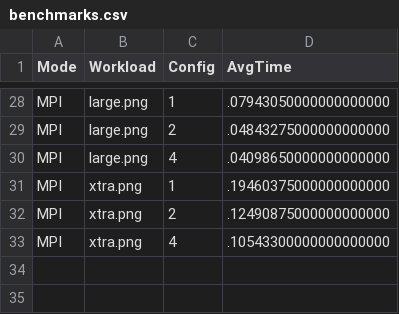
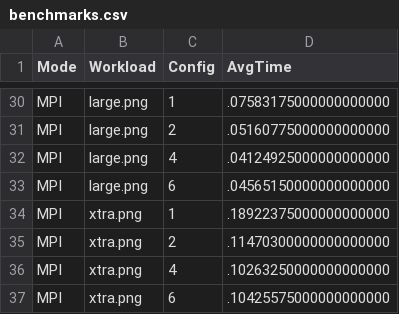
Before and after one commit to edd-ie/Project1-CS4575, a CSV file: results/benchmarks.csv, drawn as a sheet; only a part is shown, gaps mark what is left out; addresses are those after the commit; the diff covers the shown part only; the diff names each change by its address in the sheet, - before the commit and + after, or states it on an @@ line.

```diff
--- a/results/benchmarks.csv
+++ b/results/benchmarks.csv
-D30 (AvgTime): .07943050000000000000
+D30 (AvgTime): .07583175000000000000
-D31 (AvgTime): .04843275000000000000
+D31 (AvgTime): .05160775000000000000
-D32 (AvgTime): .04098650000000000000
+D32 (AvgTime): .04124925000000000000
+row 33: MPI | large.png | 6 | .04565150000000000000
-D34 (AvgTime): .19460375000000000000
+D34 (AvgTime): .18922375000000000000
-D35 (AvgTime): .12490875000000000000
+D35 (AvgTime): .11470300000000000000
-D36 (AvgTime): .10543300000000000000
+D36 (AvgTime): .10263250000000000000
+row 37: MPI | xtra.png | 6 | .10425575000000000000
```
Also changed, not shown: 2 added rows and 26 edited cells elsewhere in this file, 1 other file.
